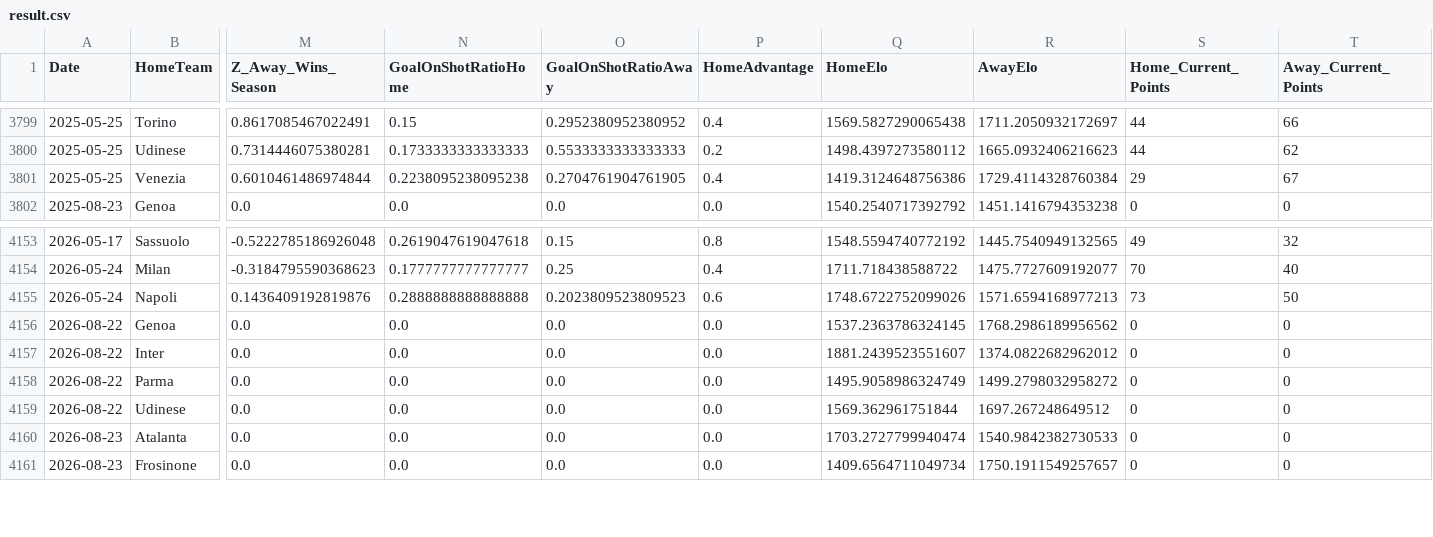
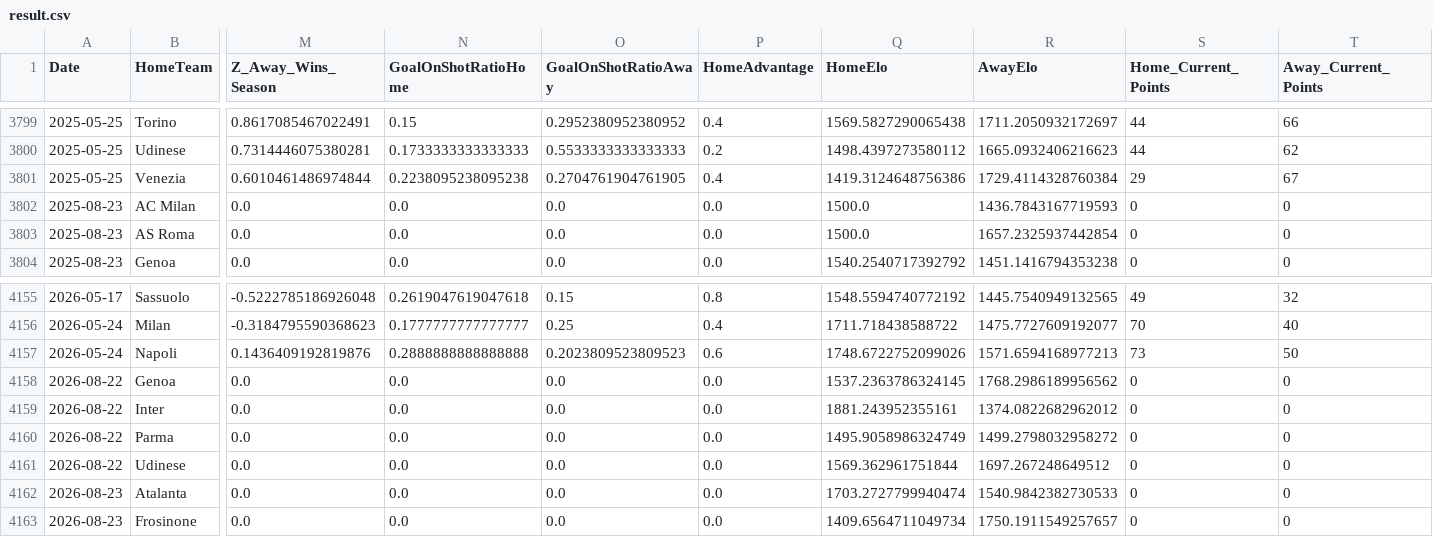
Before and after one commit to Lucaseraaa/sports-game-outcome-predictor, a CSV file: app/static/result.csv, drawn as a sheet; only a part is shown, gaps mark what is left out; addresses are those after the commit; rows hold the shown columns only; the diff names each change by its address in the sheet, - before the commit and + after, or states it on an @@ line.

```diff
--- a/app/static/result.csv
+++ b/app/static/result.csv
+row 3802: 2025-08-23 | AC Milan | 0.0 | 0.0 | 0.0 | 0.0 | 1500.0 | 1436.7843167719593 | 0 | 0
+row 3803: 2025-08-23 | AS Roma | 0.0 | 0.0 | 0.0 | 0.0 | 1500.0 | 1657.2325937442854 | 0 | 0
-Q4159 (HomeElo): 1881.2439523551607
+Q4159 (HomeElo): 1881.243952355161
```
Also changed, not shown: 3 other files.
